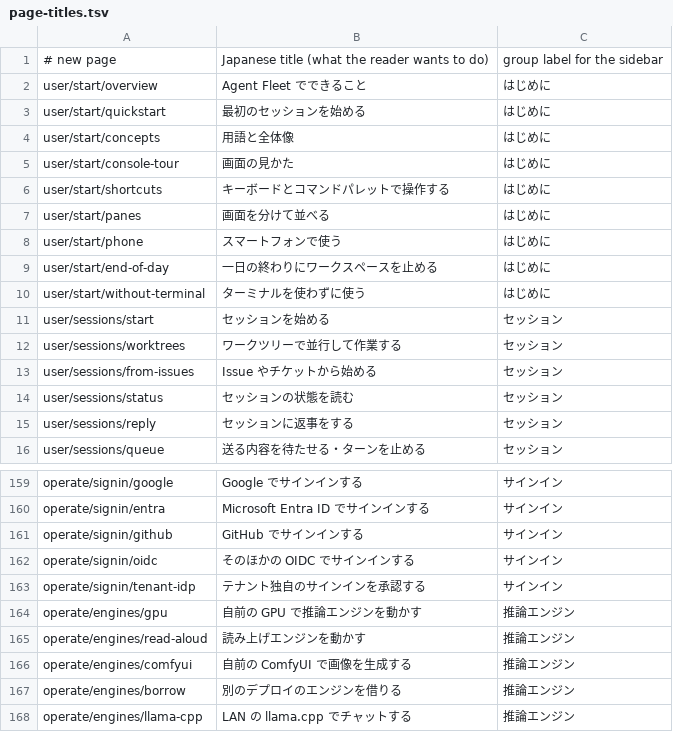
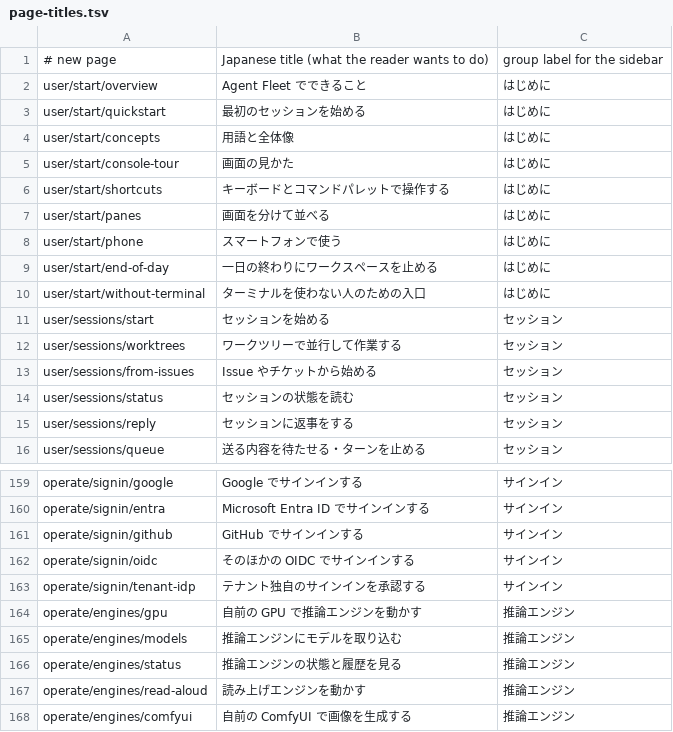
Before and after one commit to k-k1/agent-fleet-site, a TSV file: docs/research/page-titles.tsv, drawn as a sheet; only a part is shown, gaps mark what is left out; the shorter side is filled out with more unchanged rows.

```diff
--- a/docs/research/page-titles.tsv
+++ b/docs/research/page-titles.tsv
@@ -9,3 +9,3 @@ user/start/phone	スマートフォンで使う	はじめに
 user/start/end-of-day	一日の終わりにワークスペースを止める	はじめに
-user/start/without-terminal	ターミナルを使わずに使う	はじめに
+user/start/without-terminal	ターミナルを使わない人のための入口	はじめに
 user/sessions/start	セッションを始める	セッション
@@ -164,2 +164,4 @@ operate/signin/tenant-idp	テナント独自のサインインを承認する
 operate/engines/gpu	自前の GPU で推論エンジンを動かす	推論エンジン
+operate/engines/models	推論エンジンにモデルを取り込む	推論エンジン
+operate/engines/status	推論エンジンの状態と履歴を見る	推論エンジン
 operate/engines/read-aloud	読み上げエンジンを動かす	推論エンジン
```
Also changed, not shown: docs/research/page-map.tsv, 2 other files.
